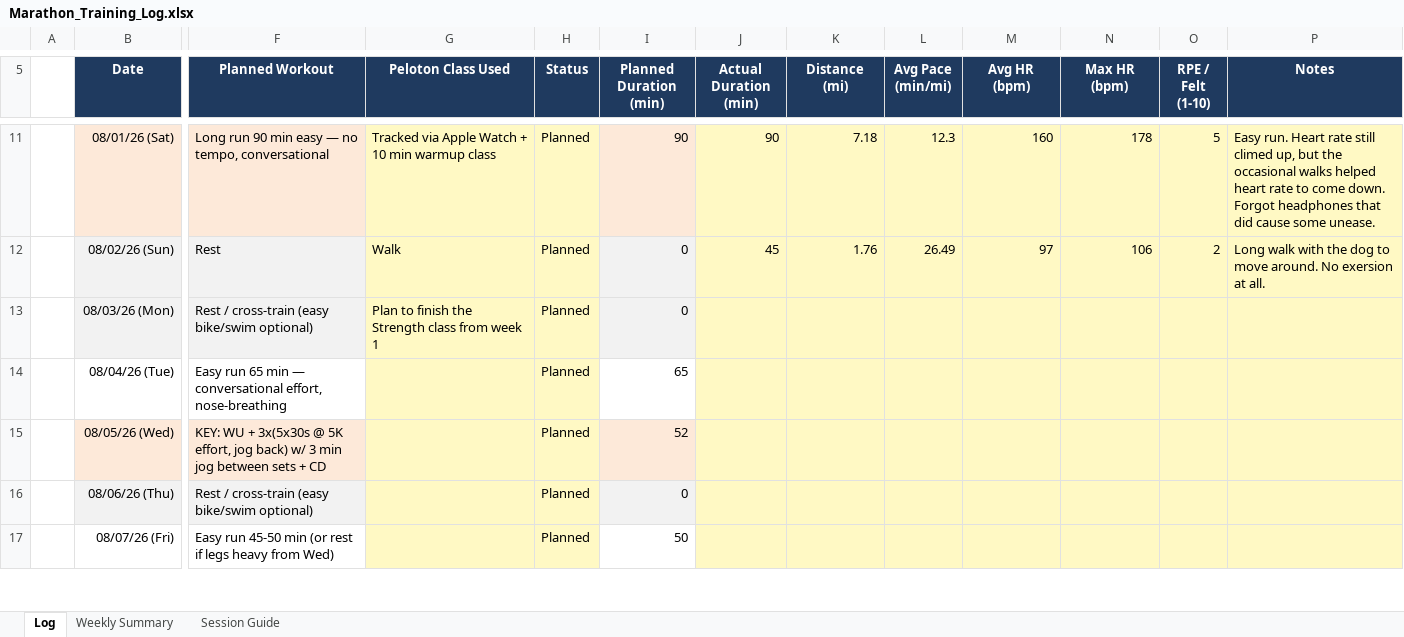
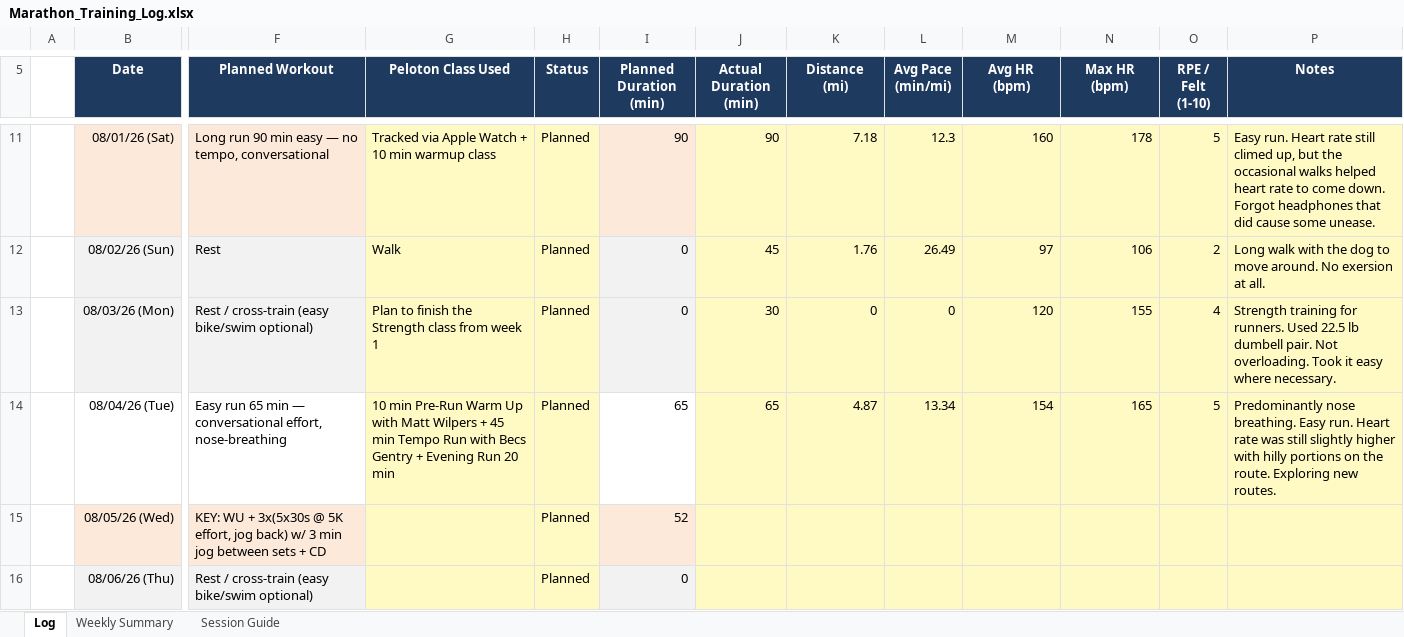
Before and after one commit to prsaptarshi1987/Marathon_Training, an Excel workbook: Marathon_Training_Log.xlsx, sheet Log, drawn as a sheet; only a part is shown, gaps mark what is left out; the shorter side is filled out with more unchanged rows; values as stored, in another font and other column widths than the file's, no borders; the diff names each change by its address in the sheet, - before the commit and + after, or states it on an @@ line.

Commit message:
04Aug2026
Training logged

```diff
--- a/Marathon_Training_Log.xlsx (sheet Log)
+++ b/Marathon_Training_Log.xlsx (sheet Log)
-J13 (Actual Duration (min)): (empty)
+J13 (Actual Duration (min)): 30
-K13 (Distance (mi)): (empty)
+K13 (Distance (mi)): 0
-L13 (Avg Pace (min/mi)): (empty)
+L13 (Avg Pace (min/mi)): 0
-M13 (Avg HR (bpm)): (empty)
+M13 (Avg HR (bpm)): 120
-N13 (Max HR (bpm)): (empty)
+N13 (Max HR (bpm)): 155
-O13 (RPE / Felt (1-10)): (empty)
+O13 (RPE / Felt (1-10)): 4
-P13 (Notes): (empty)
+P13 (Notes): Strength training for runners. Used 22.5 lb dumbell pair. Not overloading. Took it easy where necessary.
-G14 (Peloton Class Used): (empty)
+G14 (Peloton Class Used): 10 min Pre-Run Warm Up with Matt Wilpers + 45 min Tempo Run with Becs Gentry + Evening Run 20 min
-J14 (Actual Duration (min)): (empty)
+J14 (Actual Duration (min)): 65
-K14 (Distance (mi)): (empty)
+K14 (Distance (mi)): 4.87
-L14 (Avg Pace (min/mi)): (empty)
+L14 (Avg Pace (min/mi)): 13.34
-M14 (Avg HR (bpm)): (empty)
+M14 (Avg HR (bpm)): 154
-N14 (Max HR (bpm)): (empty)
+N14 (Max HR (bpm)): 165
-O14 (RPE / Felt (1-10)): (empty)
+O14 (RPE / Felt (1-10)): 5
-P14 (Notes): (empty)
+P14 (Notes): Predominantly nose breathing. Easy run. Heart rate was still slightly higher with hilly portions on the route. Exploring new routes.
```
Also changed, not shown: sheet Weekly Summary.
